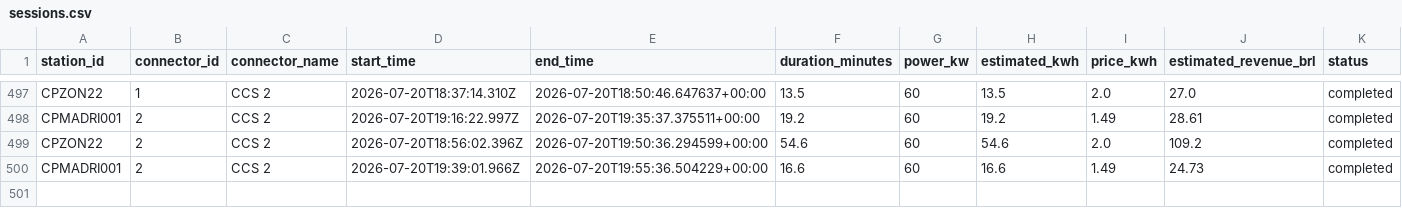
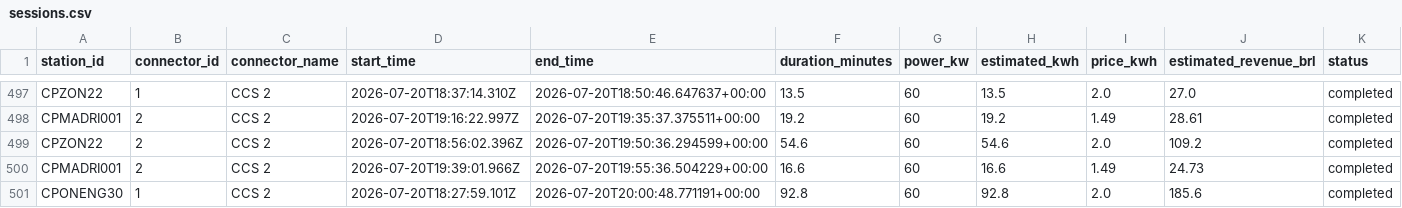
Before and after one commit to Thrcordeiro/ev-monitor, a CSV file: data/sessions.csv, drawn as a sheet; only a part is shown, gaps mark what is left out; the diff names each change by its address in the sheet, - before the commit and + after, or states it on an @@ line.

```diff
--- a/data/sessions.csv
+++ b/data/sessions.csv
+row 501: CPONENG30 | 1 | CCS 2 | 2026-07-20T18:27:59.101Z | 2026-07-20T20:00:48.771191+00:00 | 92.8 | 60 | 92.8 | 2.0 | 185.6 | completed
```
Also changed, not shown: data/metrics.csv, 5 other files.
